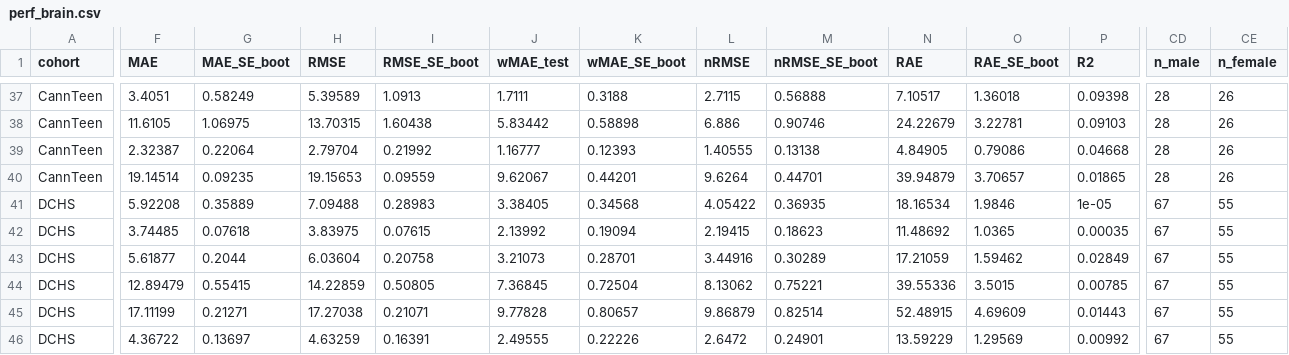
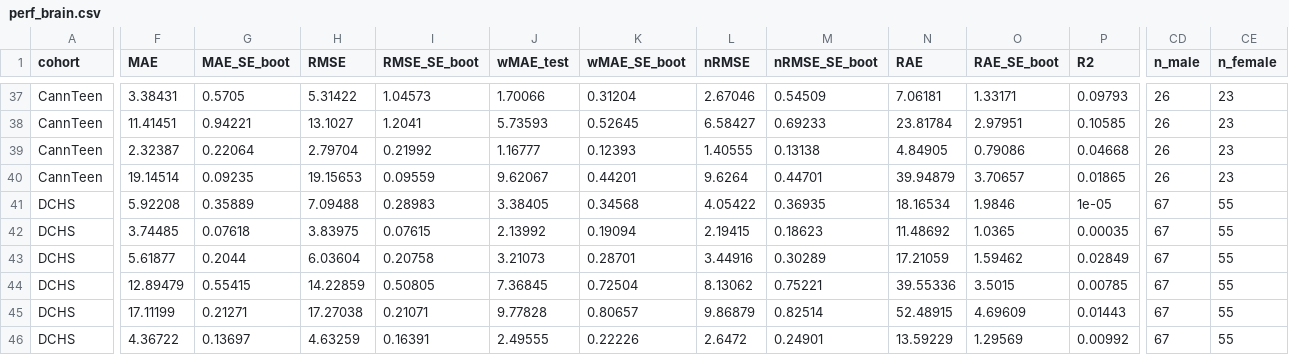
Before and after one commit to VilteBaltra/epi-brain-dashboard, a CSV file: data/perf_brain.csv, drawn as a sheet; only a part is shown, gaps mark what is left out; the diff covers the shown part only; the diff names each change by its address in the sheet, - before the commit and + after, or states it on an @@ line.

```diff
--- a/data/perf_brain.csv
+++ b/data/perf_brain.csv
-F37 (MAE): 3.4051
+F37 (MAE): 3.38431
-G37 (MAE_SE_boot): 0.58249
+G37 (MAE_SE_boot): 0.5705
-H37 (RMSE): 5.39589
+H37 (RMSE): 5.31422
-I37 (RMSE_SE_boot): 1.0913
+I37 (RMSE_SE_boot): 1.04573
-J37 (wMAE_test): 1.7111
+J37 (wMAE_test): 1.70066
-K37 (wMAE_SE_boot): 0.3188
+K37 (wMAE_SE_boot): 0.31204
-L37 (nRMSE): 2.7115
+L37 (nRMSE): 2.67046
-M37 (nRMSE_SE_boot): 0.56888
+M37 (nRMSE_SE_boot): 0.54509
-N37 (RAE): 7.10517
+N37 (RAE): 7.06181
-O37 (RAE_SE_boot): 1.36018
+O37 (RAE_SE_boot): 1.33171
-P37 (R2): 0.09398
+P37 (R2): 0.09793
-CD37:CD40 (n_male): 28
+CD37:CD40 (n_male): 26
-CE37:CE40 (n_female): 26
+CE37:CE40 (n_female): 23
-F38 (MAE): 11.6105
+F38 (MAE): 11.41451
-G38 (MAE_SE_boot): 1.06975
+G38 (MAE_SE_boot): 0.94221
-H38 (RMSE): 13.70315
+H38 (RMSE): 13.1027
-I38 (RMSE_SE_boot): 1.60438
+I38 (RMSE_SE_boot): 1.2041
-J38 (wMAE_test): 5.83442
+J38 (wMAE_test): 5.73593
-K38 (wMAE_SE_boot): 0.58898
+K38 (wMAE_SE_boot): 0.52645
-L38 (nRMSE): 6.886
+L38 (nRMSE): 6.58427
-M38 (nRMSE_SE_boot): 0.90746
+M38 (nRMSE_SE_boot): 0.69233
-N38 (RAE): 24.22679
+N38 (RAE): 23.81784
-O38 (RAE_SE_boot): 3.22781
+O38 (RAE_SE_boot): 2.97951
-P38 (R2): 0.09103
+P38 (R2): 0.10585
```
Also changed, not shown: 142 edited cells elsewhere in this file, 40 other files.
